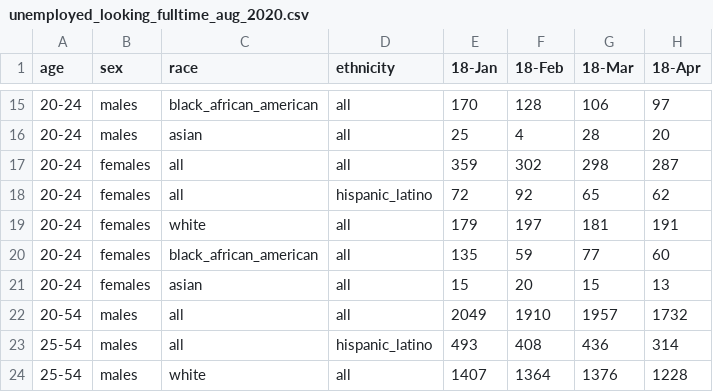
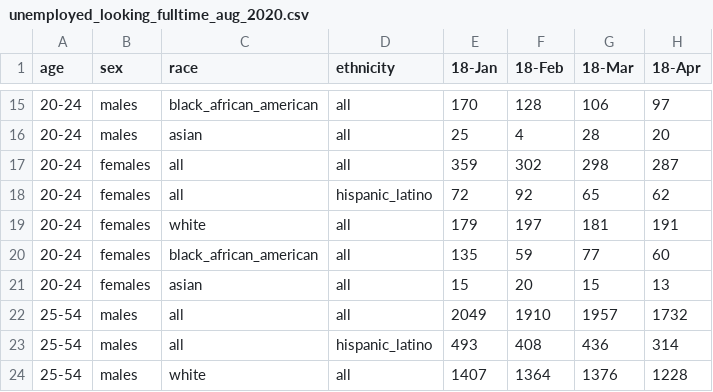
Before and after one commit to ahoak/custom-data-visualization-workshop, a CSV file: data/unemployed_looking_fulltime_aug_2020.csv, drawn as a sheet; only a part is shown, gaps mark what is left out; the diff names each change by its address in the sheet, - before the commit and + after, or states it on an @@ line.

```diff
--- a/data/unemployed_looking_fulltime_aug_2020.csv
+++ b/data/unemployed_looking_fulltime_aug_2020.csv
-A22 (age): 20-54
+A22 (age): 25-54
```
Also changed, not shown: data/unemployed_looking_parttime_aug_2020.csv.
